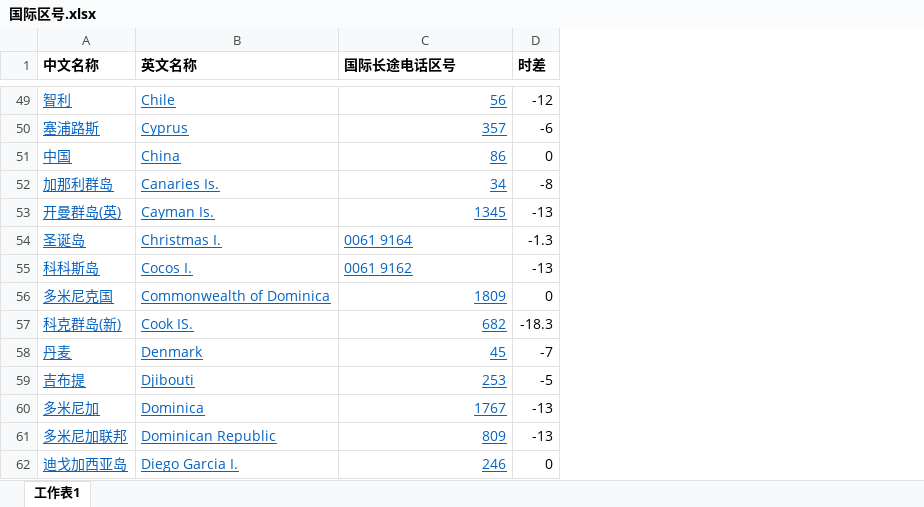
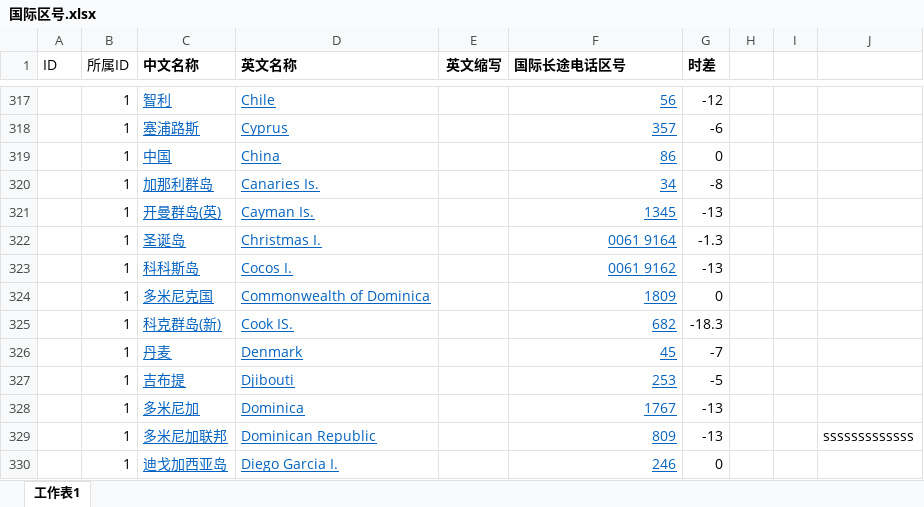
Before and after one commit to jiangshide/backstage, an Excel workbook: 国际区号.xlsx, sheet 工作表1, drawn as a sheet; only a part is shown, gaps mark what is left out; values as stored, in another font and other column widths than the file's, no borders; addresses are those after the commit; the diff covers the shown part only; the diff names each change by its address in the sheet, - before the commit and + after, or states it on an @@ line.

```diff
--- a/国际区号.xlsx (sheet 工作表1)
+++ b/国际区号.xlsx (sheet 工作表1)
+column A (ID), empty
+column B (所属ID), rows 317-330: all 1
+column E (英文缩写), empty
+column H, empty
+column I, empty
+column J, row 329: sssssssssssss
-F322:F323 alignment: left
+F322:F323 alignment: right
```
Also changed, not shown: 268 added rows elsewhere in this sheet, 5 other files.
